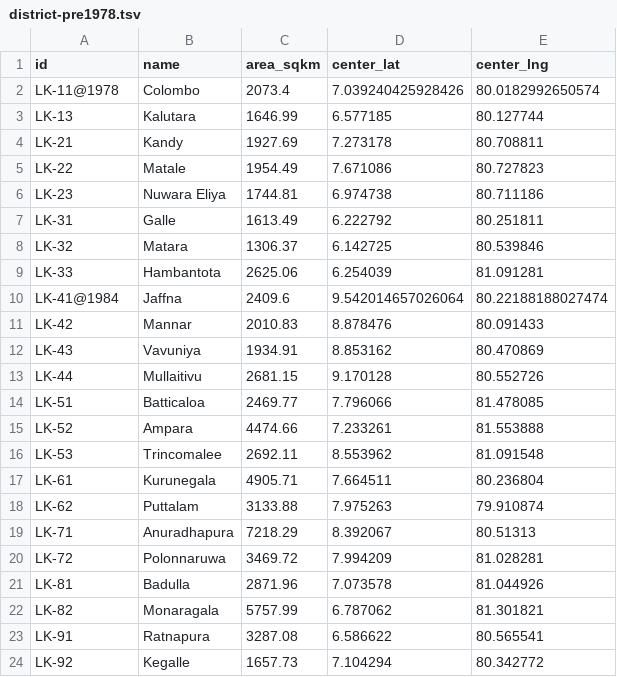
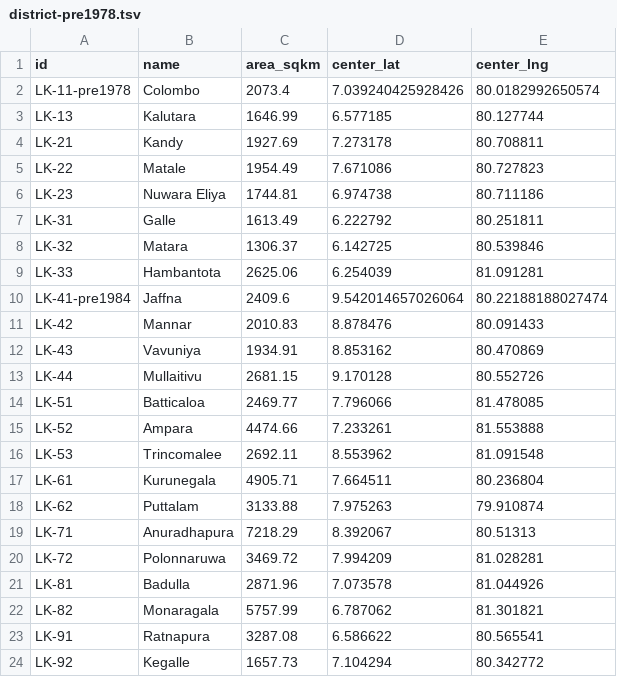
Before and after one commit to nuuuwan/lk_admin_regions, a TSV file: data/ents/history/district-pre1978.tsv, drawn as a sheet.

```diff
--- a/data/ents/history/district-pre1978.tsv
+++ b/data/ents/history/district-pre1978.tsv
@@ -1,3 +1,3 @@
 id	name	area_sqkm	center_lat	center_lng
-LK-11@1978	Colombo	2073.4	7.039240425928426	80.0182992650574
+LK-11-pre1978	Colombo	2073.4	7.039240425928426	80.0182992650574
 LK-13	Kalutara	1646.99	6.577185	80.127744
@@ -9,3 +9,3 @@ LK-32	Matara	1306.37	6.142725	80.539846
 LK-33	Hambantota	2625.06	6.254039	81.091281
-LK-41@1984	Jaffna	2409.6	9.542014657026064	80.22188188027474
+LK-41-pre1984	Jaffna	2409.6	9.542014657026064	80.22188188027474
 LK-42	Mannar	2010.83	8.878476	80.091433
```
Also changed, not shown: data/ents/history/district-pre1959.tsv, data/ents/history/district-pre1961.tsv, 5 other files.
